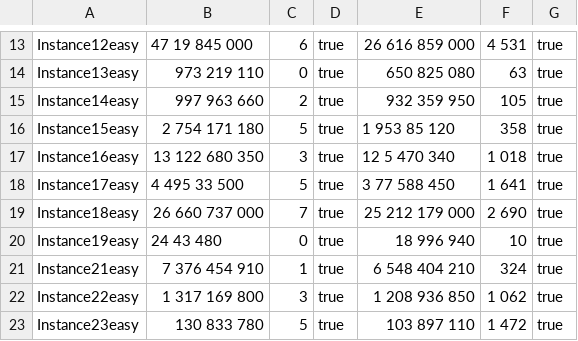
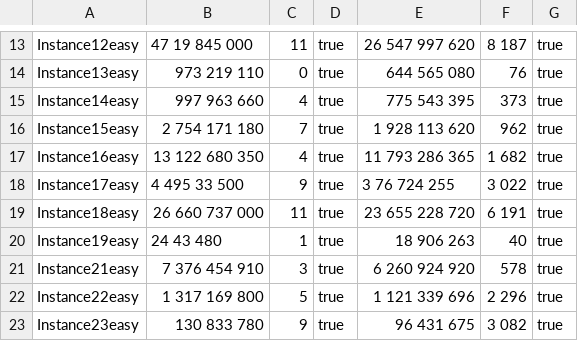
Before and after one commit to Nactik/Machines2i, a CSV file: results.csv, drawn as a sheet; only a part is shown, gaps mark what is left out; the diff covers the shown part only; the diff names each change by its address in the sheet, - before the commit and + after, or states it on an @@ line.

```diff
--- a/results.csv
+++ b/results.csv
-C13: 6
+C13: 11
-E13: 26 616 859 000
+E13: 26 547 997 620
-F13: 4 531
+F13: 8 187
-E14: 650 825 080
+E14: 644 565 080
-F14: 63
+F14: 76
-C15: 2
+C15: 4
-E15: 932 359 950
+E15: 775 543 395
-F15: 105
+F15: 373
-C16: 5
+C16: 7
-E16: 1 953 85 120
+E16: 1 928 113 620
-F16: 358
+F16: 962
-C17: 3
+C17: 4
-E17: 12 5 470 340
+E17: 11 793 286 365
-F17: 1 018
+F17: 1 682
-C18: 5
+C18: 9
-E18: 3 77 588 450
+E18: 3 76 724 255
-F18: 1 641
+F18: 3 022
-C19: 7
+C19: 11
-E19: 25 212 179 000
+E19: 23 655 228 720
-F19: 2 690
+F19: 6 191
-C20: 0
+C20: 1
-E20: 18 996 940
+E20: 18 906 263
-F20: 10
+F20: 40
-C21: 1
+C21: 3
-E21: 6 548 404 210
+E21: 6 260 924 920
-F21: 324
+F21: 578
-C22: 3
+C22: 5
-E22: 1 208 936 850
+E22: 1 121 339 696
-F22: 1 062
+F22: 2 296
-C23: 5
+C23: 9
-E23: 103 897 110
+E23: 96 431 675
-F23: 1 472
+F23: 3 082
```
Also changed, not shown: 39 edited cells elsewhere in this file, 36 other files.
